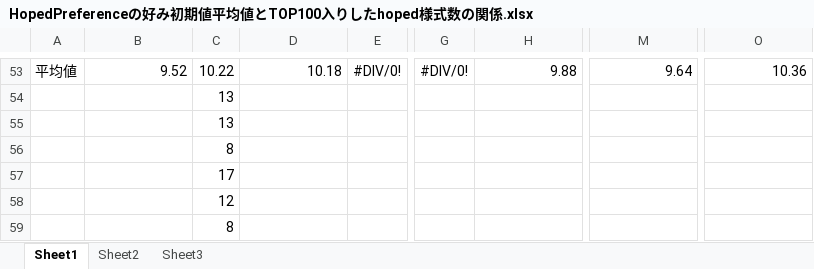
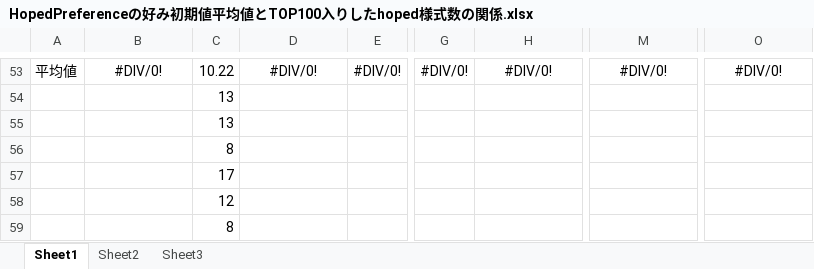
Before and after one commit to doyaaaaaken/BiasedPreferenceModel, an Excel workbook: resultCsv/1,Preferenceの初期平均値を大きくしてみた場合の結果/HopedPreferenceの好み初期値平均値とTOP100入りしたhoped様式数の関係.xlsx, sheet Sheet1, drawn as a sheet; only a part is shown, gaps mark what is left out; values as stored, in another font and other column widths than the file's, no borders; the diff covers the shown part only; the diff names each change by its address in the sheet, - before the commit and + after, or states it on an @@ line.

```diff
--- a/resultCsv/1,Preferenceの初期平均値を大きくしてみた場合の結果/HopedPreferenceの好み初期値平均値とTOP100入りしたhoped様式数の関係.xlsx (sheet Sheet1)
+++ b/resultCsv/1,Preferenceの初期平均値を大きくしてみた場合の結果/HopedPreferenceの好み初期値平均値とTOP100入りしたhoped様式数の関係.xlsx (sheet Sheet1)
-B53: 9.52
+B53: #DIV/0!
-B53 alignment: right
+B53 alignment: center
-D53: 10.18
+D53: #DIV/0!
-D53 alignment: right
+D53 alignment: center
-H53: 9.88
+H53: #DIV/0!
-H53 alignment: right
+H53 alignment: center
-M53: 9.64
+M53: #DIV/0!
-M53 alignment: right
+M53 alignment: center
-O53: 10.36
+O53: #DIV/0!
-O53 alignment: right
+O53 alignment: center
```
Also changed, not shown: 100 added rows and 50 removed rows elsewhere in this sheet, 1 other file.
